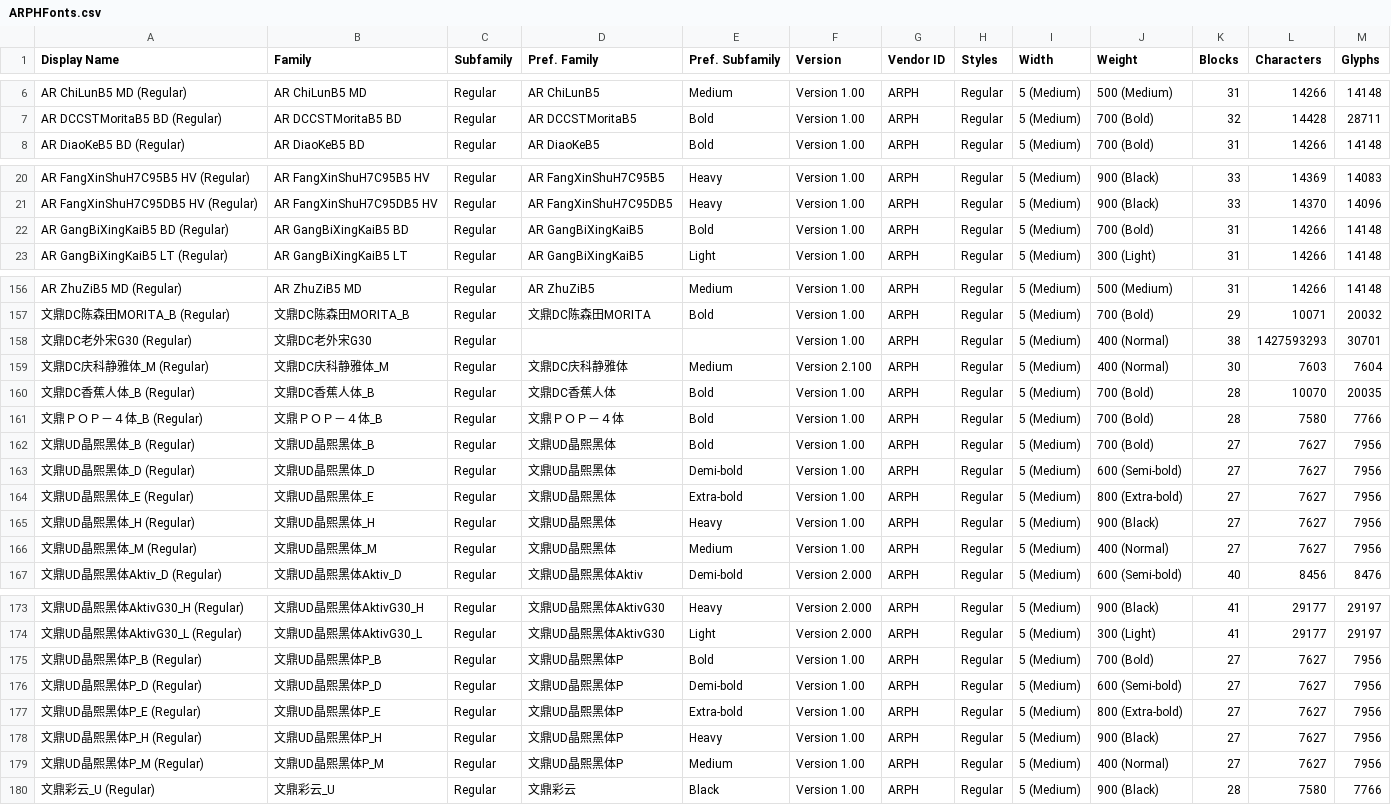
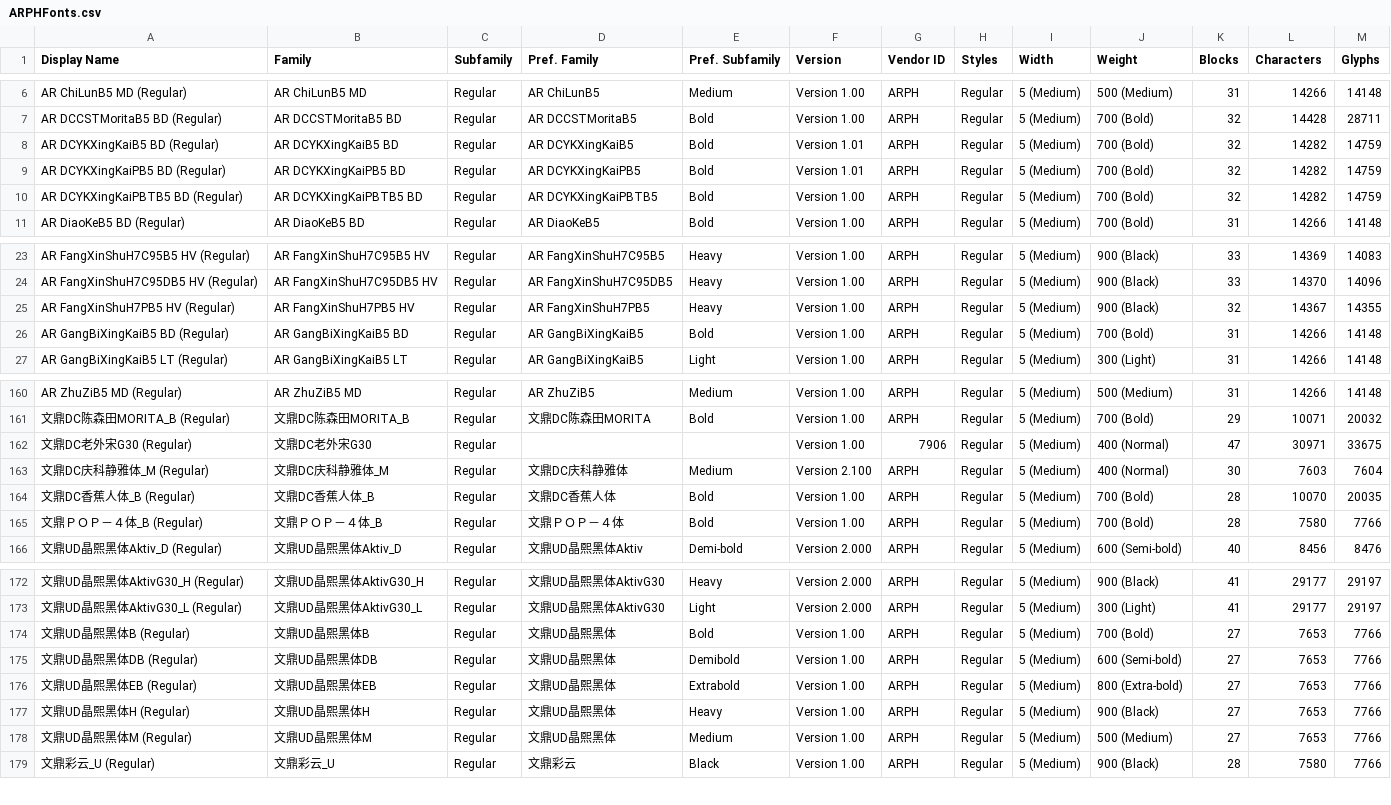
Before and after one commit to CNMan/ARPHFonts, a CSV file: ARPHFonts.csv, drawn as a sheet; only a part is shown, gaps mark what is left out; the diff covers the shown part only.

```diff
--- a/ARPHFonts.csv
+++ b/ARPHFonts.csv
@@ -7,2 +7,5 @@ AR ChiLunB5 MD (Regular),AR ChiLunB5 MD,Regular,AR ChiLunB5,Medium,Version 1.00,
 AR DCCSTMoritaB5 BD (Regular),AR DCCSTMoritaB5 BD,Regular,AR DCCSTMoritaB5,Bold,Version 1.00,ARPH,Regular,5 (Medium),700 (Bold),32,14428,28711
+AR DCYKXingKaiB5 BD (Regular),AR DCYKXingKaiB5 BD,Regular,AR DCYKXingKaiB5,Bold,Version 1.01,ARPH,Regular,5 (Medium),700 (Bold),32,14282,14759
+AR DCYKXingKaiPB5 BD (Regular),AR DCYKXingKaiPB5 BD,Regular,AR DCYKXingKaiPB5,Bold,Version 1.01,ARPH,Regular,5 (Medium),700 (Bold),32,14282,14759
+AR DCYKXingKaiPBTB5 BD (Regular),AR DCYKXingKaiPBTB5 BD,Regular,AR DCYKXingKaiPBTB5,Bold,Version 1.00,ARPH,Regular,5 (Medium),700 (Bold),32,14282,14759
 AR DiaoKeB5 BD (Regular),AR DiaoKeB5 BD,Regular,AR DiaoKeB5,Bold,Version 1.00,ARPH,Regular,5 (Medium),700 (Bold),31,14266,14148
@@ -21,2 +24,3 @@ AR FangXinShuH7C95B5 HV (Regular),AR FangXinShuH7C95B5 HV,Regular,AR FangXinShuH
 AR FangXinShuH7C95DB5 HV (Regular),AR FangXinShuH7C95DB5 HV,Regular,AR FangXinShuH7C95DB5,Heavy,Version 1.00,ARPH,Regular,5 (Medium),900 (Black),33,14370,14096
+AR FangXinShuH7PB5 HV (Regular),AR FangXinShuH7PB5 HV,Regular,AR FangXinShuH7PB5,Heavy,Version 1.00,ARPH,Regular,5 (Medium),900 (Black),32,14367,14355
 AR GangBiXingKaiB5 BD (Regular),AR GangBiXingKaiB5 BD,Regular,AR GangBiXingKaiB5,Bold,Version 1.00,ARPH,Regular,5 (Medium),700 (Bold),31,14266,14148
@@ -157,3 +161,3 @@ AR ZhuZiB5 MD (Regular),AR ZhuZiB5 MD,Regular,AR ZhuZiB5,Medium,Version 1.00,ARP
 文鼎DC陈森田MORITA_B (Regular),文鼎DC陈森田MORITA_B,Regular,文鼎DC陈森田MORITA,Bold,Version 1.00,ARPH,Regular,5 (Medium),700 (Bold),29,10071,20032
-文鼎DC老外宋G30 (Regular),文鼎DC老外宋G30,Regular,,,Version 1.00,ARPH,Regular,5 (Medium),400 (Normal),38,1427593293,30701
+文鼎DC老外宋G30 (Regular),文鼎DC老外宋G30,Regular,,,Version 1.00,7906,Regular,5 (Medium),400 (Normal),47,30971,33675
 文鼎DC庆科静雅体_M (Regular),文鼎DC庆科静雅体_M,Regular,文鼎DC庆科静雅体,Medium,Version 2.100,ARPH,Regular,5 (Medium),400 (Normal),30,7603,7604
@@ -161,7 +165,2 @@ AR ZhuZiB5 MD (Regular),AR ZhuZiB5 MD,Regular,AR ZhuZiB5,Medium,Version 1.00,ARP
 文鼎ＰＯＰ－４体_B (Regular),文鼎ＰＯＰ－４体_B,Regular,文鼎ＰＯＰ－４体,Bold,Version 1.00,ARPH,Regular,5 (Medium),700 (Bold),28,7580,7766
-文鼎UD晶熙黑体_B (Regular),文鼎UD晶熙黑体_B,Regular,文鼎UD晶熙黑体,Bold,Version 1.00,ARPH,Regular,5 (Medium),700 (Bold),27,7627,7956
-文鼎UD晶熙黑体_D (Regular),文鼎UD晶熙黑体_D,Regular,文鼎UD晶熙黑体,Demi-bold,Version 1.00,ARPH,Regular,5 (Medium),600 (Semi-bold),27,7627,7956
-文鼎UD晶熙黑体_E (Regular),文鼎UD晶熙黑体_E,Regular,文鼎UD晶熙黑体,Extra-bold,Version 1.00,ARPH,Regular,5 (Medium),800 (Extra-bold),27,7627,7956
-文鼎UD晶熙黑体_H (Regular),文鼎UD晶熙黑体_H,Regular,文鼎UD晶熙黑体,Heavy,Version 1.00,ARPH,Regular,5 (Medium),900 (Black),27,7627,7956
-文鼎UD晶熙黑体_M (Regular),文鼎UD晶熙黑体_M,Regular,文鼎UD晶熙黑体,Medium,Version 1.00,ARPH,Regular,5 (Medium),400 (Normal),27,7627,7956
 文鼎UD晶熙黑体Aktiv_D (Regular),文鼎UD晶熙黑体Aktiv_D,Regular,文鼎UD晶熙黑体Aktiv,Demi-bold,Version 2.000,ARPH,Regular,5 (Medium),600 (Semi-bold),40,8456,8476
@@ -174,7 +173,7 @@ AR ZhuZiB5 MD (Regular),AR ZhuZiB5 MD,Regular,AR ZhuZiB5,Medium,Version 1.00,ARP
 文鼎UD晶熙黑体AktivG30_L (Regular),文鼎UD晶熙黑体AktivG30_L,Regular,文鼎UD晶熙黑体AktivG30,Light,Version 2.000,ARPH,Regular,5 (Medium),300 (Light),41,29177,29197
-文鼎UD晶熙黑体P_B (Regular),文鼎UD晶熙黑体P_B,Regular,文鼎UD晶熙黑体P,Bold,Version 1.00,ARPH,Regular,5 (Medium),700 (Bold),27,7627,7956
-文鼎UD晶熙黑体P_D (Regular),文鼎UD晶熙黑体P_D,Regular,文鼎UD晶熙黑体P,Demi-bold,Version 1.00,ARPH,Regular,5 (Medium),600 (Semi-bold),27,7627,7956
-文鼎UD晶熙黑体P_E (Regular),文鼎UD晶熙黑体P_E,Regular,文鼎UD晶熙黑体P,Extra-bold,Version 1.00,ARPH,Regular,5 (Medium),800 (Extra-bold),27,7627,7956
-文鼎UD晶熙黑体P_H (Regular),文鼎UD晶熙黑体P_H,Regular,文鼎UD晶熙黑体P,Heavy,Version 1.00,ARPH,Regular,5 (Medium),900 (Black),27,7627,7956
-文鼎UD晶熙黑体P_M (Regular),文鼎UD晶熙黑体P_M,Regular,文鼎UD晶熙黑体P,Medium,Version 1.00,ARPH,Regular,5 (Medium),400 (Normal),27,7627,7956
+文鼎UD晶熙黑体B (Regular),文鼎UD晶熙黑体B,Regular,文鼎UD晶熙黑体,Bold,Version 1.00,ARPH,Regular,5 (Medium),700 (Bold),27,7653,7766
+文鼎UD晶熙黑体DB (Regular),文鼎UD晶熙黑体DB,Regular,文鼎UD晶熙黑体,Demibold,Version 1.00,ARPH,Regular,5 (Medium),600 (Semi-bold),27,7653,7766
+文鼎UD晶熙黑体EB (Regular),文鼎UD晶熙黑体EB,Regular,文鼎UD晶熙黑体,Extrabold,Version 1.00,ARPH,Regular,5 (Medium),800 (Extra-bold),27,7653,7766
+文鼎UD晶熙黑体H (Regular),文鼎UD晶熙黑体H,Regular,文鼎UD晶熙黑体,Heavy,Version 1.00,ARPH,Regular,5 (Medium),900 (Black),27,7653,7766
+文鼎UD晶熙黑体M (Regular),文鼎UD晶熙黑体M,Regular,文鼎UD晶熙黑体,Medium,Version 1.00,ARPH,Regular,5 (Medium),500 (Medium),27,7653,7766
 文鼎彩云_U (Regular),文鼎彩云_U,Regular,文鼎彩云,Black,Version 1.00,ARPH,Regular,5 (Medium),900 (Black),28,7580,7766
```
Also changed, not shown: 3 added rows and 7 edited cells elsewhere in this file, ARPHFontsList.csv, 1 other file.
